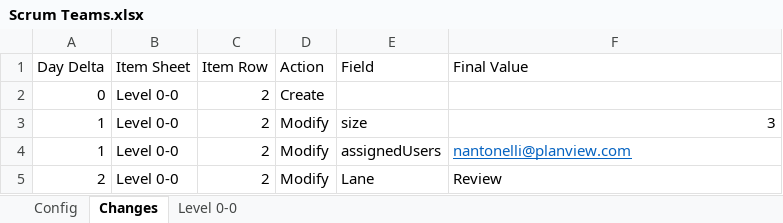
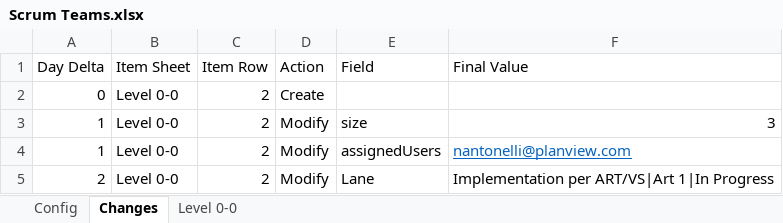
Before and after one commit to nikantonelli/Groundhog, an Excel workbook: Scrum Teams.xlsx, sheet Changes, drawn as a sheet; values as stored, in another font and other column widths than the file's, no borders; conditional formats not drawn; the diff names each change by its address in the sheet, - before the commit and + after, or states it on an @@ line.

```diff
--- a/Scrum Teams.xlsx (sheet Changes)
+++ b/Scrum Teams.xlsx (sheet Changes)
-F5 (Final Value): Review
+F5 (Final Value): Implementation per ART/VS|Art 1|In Progress
```
Also changed, not shown: 4 other files.
